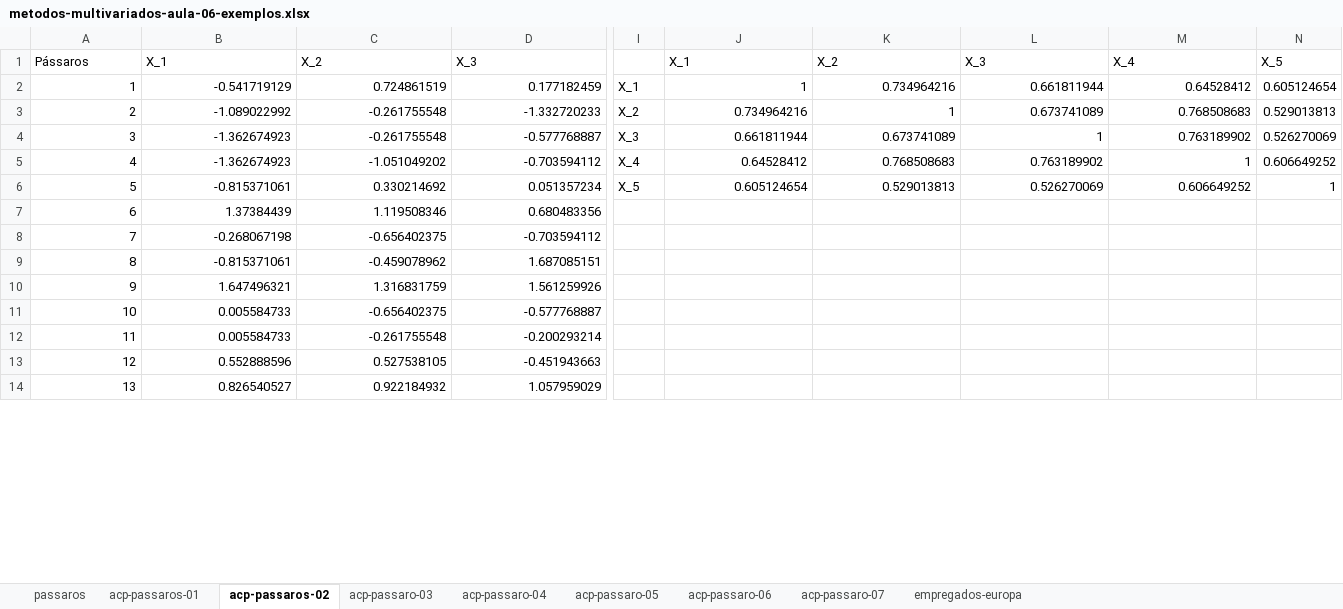
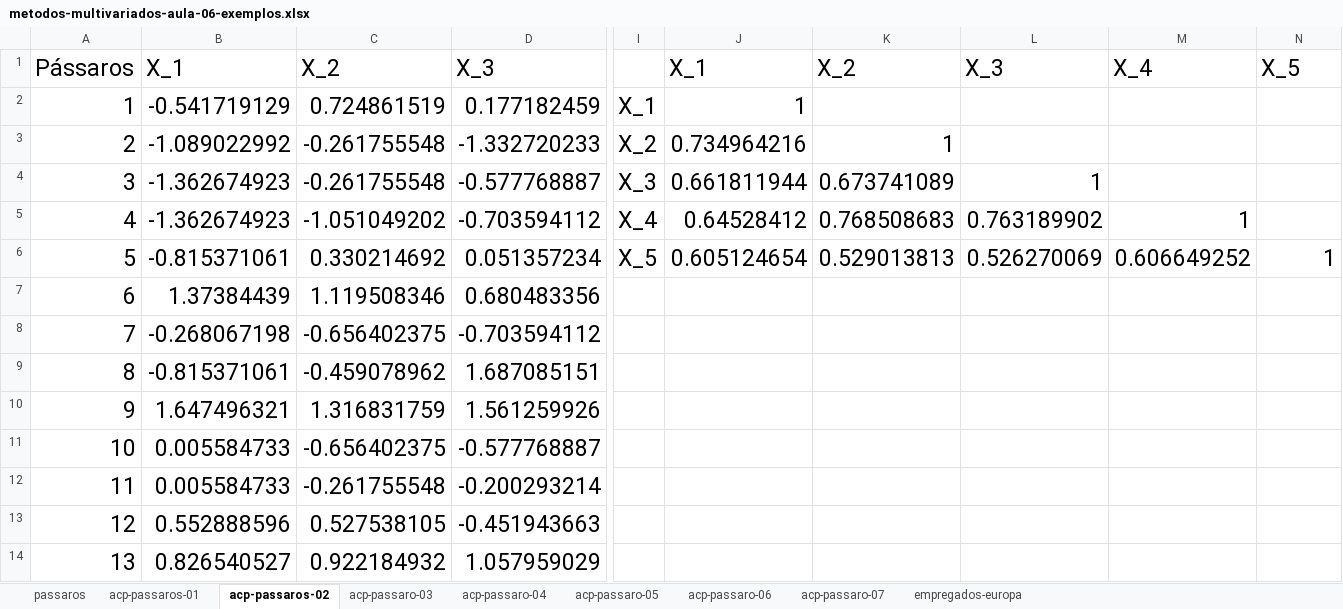
Before and after one commit to kaique-roberto/2022.2-fmu-analise-multivariada-dados, an Excel workbook: Material Complementar/metodos-multivariados-aula-06-exemplos.xlsx, sheet acp-passaros-02, drawn as a sheet; only a part is shown, gaps mark what is left out; values as stored, in another font and other column widths than the file's, no borders; the diff covers the shown part only; the diff names each change by its address in the sheet, - before the commit and + after, or states it on an @@ line.

```diff
--- a/Material Complementar/metodos-multivariados-aula-06-exemplos.xlsx (sheet acp-passaros-02)
+++ b/Material Complementar/metodos-multivariados-aula-06-exemplos.xlsx (sheet acp-passaros-02)
@@ A1:D14 text size: larger @@
@@ J1:N1 text size: larger @@
@@ I2:J2 text size: larger @@
-K2: 0.734964216
+K2: (empty)
-L2: 0.661811944
+L2: (empty)
-M2: 0.64528412
+M2: (empty)
-N2: 0.605124654
+N2: (empty)
@@ I3:K3 text size: larger @@
-L3: 0.673741089
+L3: (empty)
-M3: 0.768508683
+M3: (empty)
-N3: 0.529013813
+N3: (empty)
@@ I4:L4 text size: larger @@
-M4: 0.763189902
+M4: (empty)
-N4: 0.526270069
+N4: (empty)
@@ I5:M5 text size: larger @@
-N5: 0.606649252
+N5: (empty)
@@ I6:N6 text size: larger @@
```
Also changed, not shown: cell formats elsewhere in this sheet, sheet acp-passaro-05, sheet acp-passaro-06, sheet acp-passaro-07, sheet acp-passaro-04, sheet acp-passaro-03, 2 other files.
